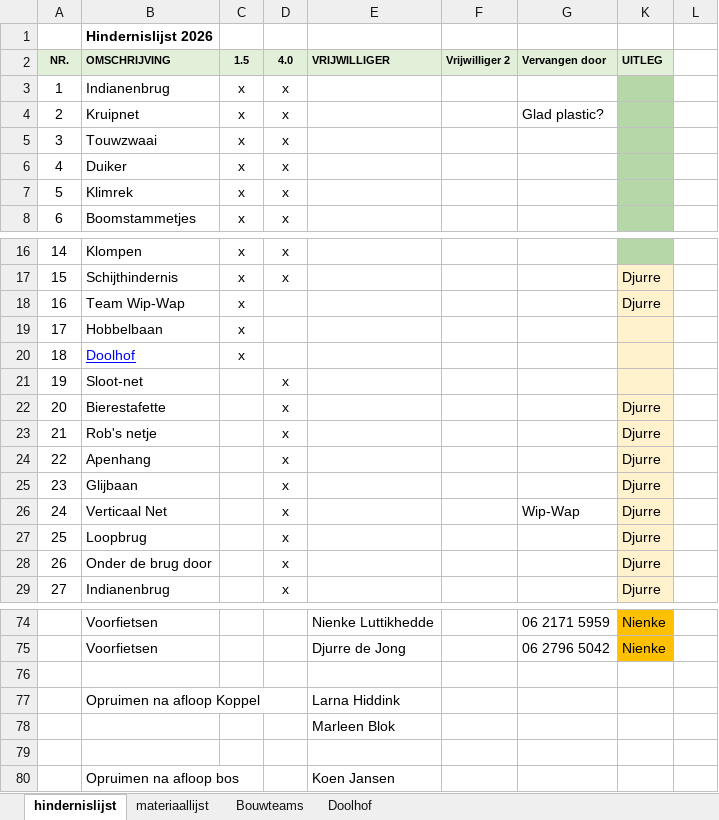
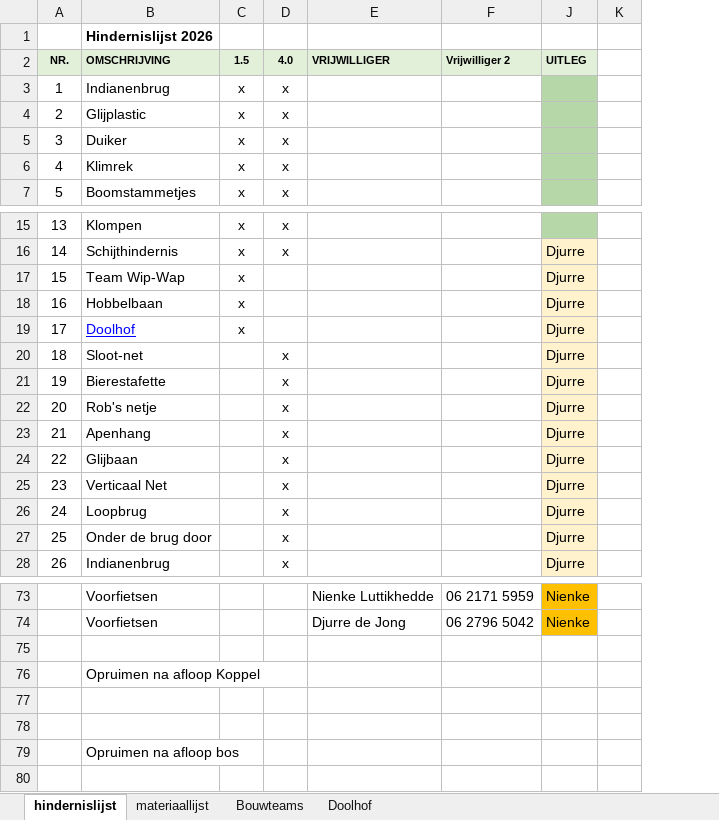
Before and after one commit to Djurredejong/survival-pages, an Excel workbook: Hindernislijst en materiaallijst.xlsx, sheet hindernislijst, drawn as a sheet; only a part is shown, gaps mark what is left out; values as stored, in another font and other column widths than the file's, no borders; charts and pictures not drawn; removed rows and columns are numbered as before the commit, all else as after; the diff covers the shown part only; the diff names each change by its address in the sheet, - before the commit and + after, or states it on an @@ line.

```diff
--- a/Hindernislijst en materiaallijst.xlsx (sheet hindernislijst)
+++ b/Hindernislijst en materiaallijst.xlsx (sheet hindernislijst)
-column F, row 2: Vrijwilliger 2
-F2: Vervangen door
+F2: Vrijwilliger 2
-row 4: 2 | Kruipnet | x | x |  |  | Glad plastic?
@@ column A renumbered between rows 4 and 43 @@
-B4: Touwzwaai
+B4: Glijplastic
-J18:J20: (empty)
+J18:J20: Djurre
-F25: Wip-Wap
+F25: (empty)
-E76: Larna Hiddink
+E76: (empty)
-row 78:  |  |  |  | Marleen Blok
+row 78: (empty)
-E79: Koen Jansen
+E79: (empty)
```
Also changed, not shown: 2 edited cells elsewhere in this sheet, sheet materiaallijst, sheet Bouwteams, formulas that keep their value, hidden cells, 2 other files.
